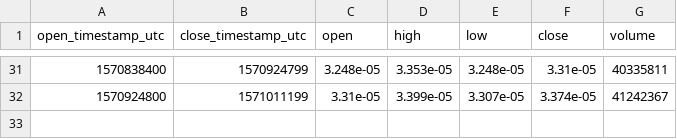
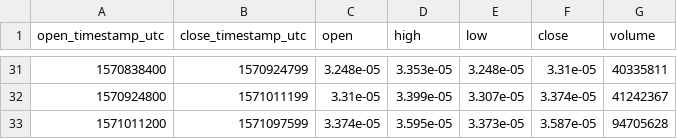
Before and after one commit to cryptobigbro/bitmex-XRPZ19, a CSV file: bitmex-XRPZ19-1d.csv, drawn as a sheet; only a part is shown, gaps mark what is left out; the diff names each change by its address in the sheet, - before the commit and + after, or states it on an @@ line.

```diff
--- a/bitmex-XRPZ19-1d.csv
+++ b/bitmex-XRPZ19-1d.csv
+row 33: 1571011200 | 1571097599 | 3.374e-05 | 3.595e-05 | 3.373e-05 | 3.587e-05 | 94705628
```
Also changed, not shown: bitmex-XRPZ19-1h.csv, 1 other file.
